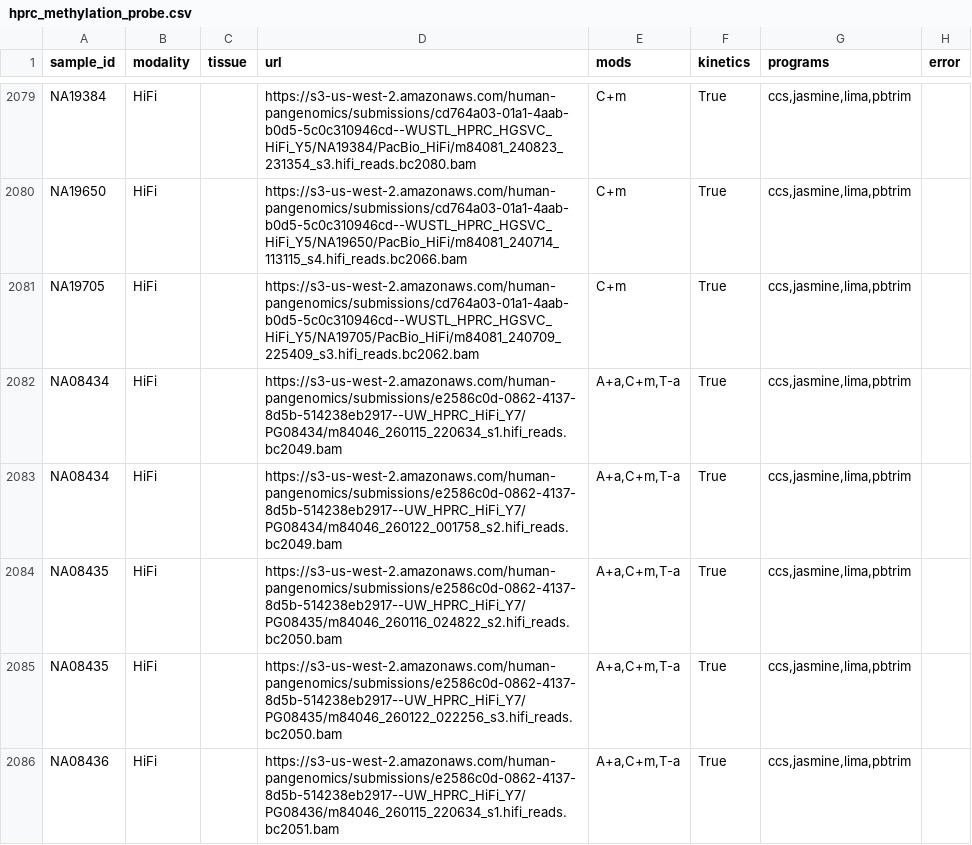
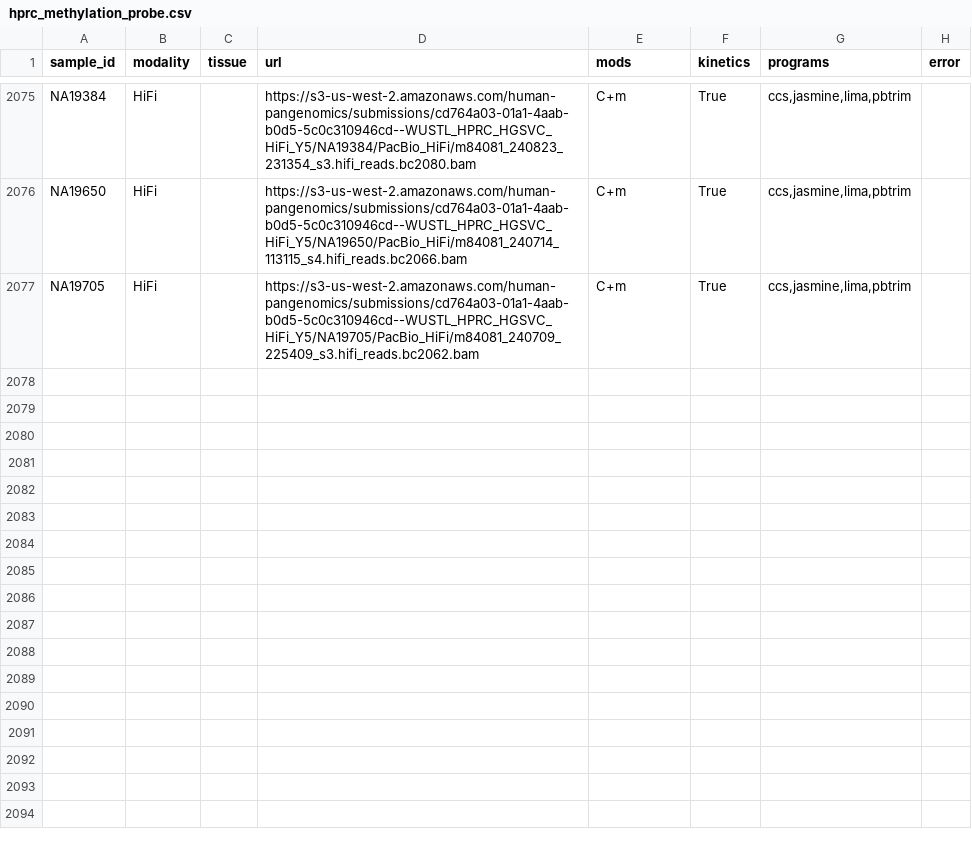
Before and after one commit to TomoyaKanno/pangenome-data-catalog, a CSV file: hprc/data/hprc_methylation_probe.csv, drawn as a sheet; only a part is shown, gaps mark what is left out; removed rows and columns are numbered as before the commit, all else as after; the diff covers the shown part only; the diff names each change by its address in the sheet, - before the commit and + after, or states it on an @@ line.

```diff
--- a/hprc/data/hprc_methylation_probe.csv
+++ b/hprc/data/hprc_methylation_probe.csv
-row 2082: NA08434 | HiFi |  | https://s3-us-west-2.amazonaws.com/human-pangenomics/submissions/e2586c0d-0862-4137-8d5b-514238eb2917--UW_HPRC_HiFi_Y7/PG08434/m84046_260115_220634_s1.hifi_reads.bc2049.bam | A+a,C+m,T-a | True | ccs,jasmine,lima,pbtrim
-row 2083: NA08434 | HiFi |  | https://s3-us-west-2.amazonaws.com/human-pangenomics/submissions/e2586c0d-0862-4137-8d5b-514238eb2917--UW_HPRC_HiFi_Y7/PG08434/m84046_260122_001758_s2.hifi_reads.bc2049.bam | A+a,C+m,T-a | True | ccs,jasmine,lima,pbtrim
-row 2084: NA08435 | HiFi |  | https://s3-us-west-2.amazonaws.com/human-pangenomics/submissions/e2586c0d-0862-4137-8d5b-514238eb2917--UW_HPRC_HiFi_Y7/PG08435/m84046_260116_024822_s2.hifi_reads.bc2050.bam | A+a,C+m,T-a | True | ccs,jasmine,lima,pbtrim
-row 2085: NA08435 | HiFi |  | https://s3-us-west-2.amazonaws.com/human-pangenomics/submissions/e2586c0d-0862-4137-8d5b-514238eb2917--UW_HPRC_HiFi_Y7/PG08435/m84046_260122_022256_s3.hifi_reads.bc2050.bam | A+a,C+m,T-a | True | ccs,jasmine,lima,pbtrim
-row 2086: NA08436 | HiFi |  | https://s3-us-west-2.amazonaws.com/human-pangenomics/submissions/e2586c0d-0862-4137-8d5b-514238eb2917--UW_HPRC_HiFi_Y7/PG08436/m84046_260115_220634_s1.hifi_reads.bc2051.bam | A+a,C+m,T-a | True | ccs,jasmine,lima,pbtrim
```
Also changed, not shown: 5 added rows and 14 removed rows elsewhere in this file, hprc/data/hprc_sample_modality_matrix.csv, 28 other files.
